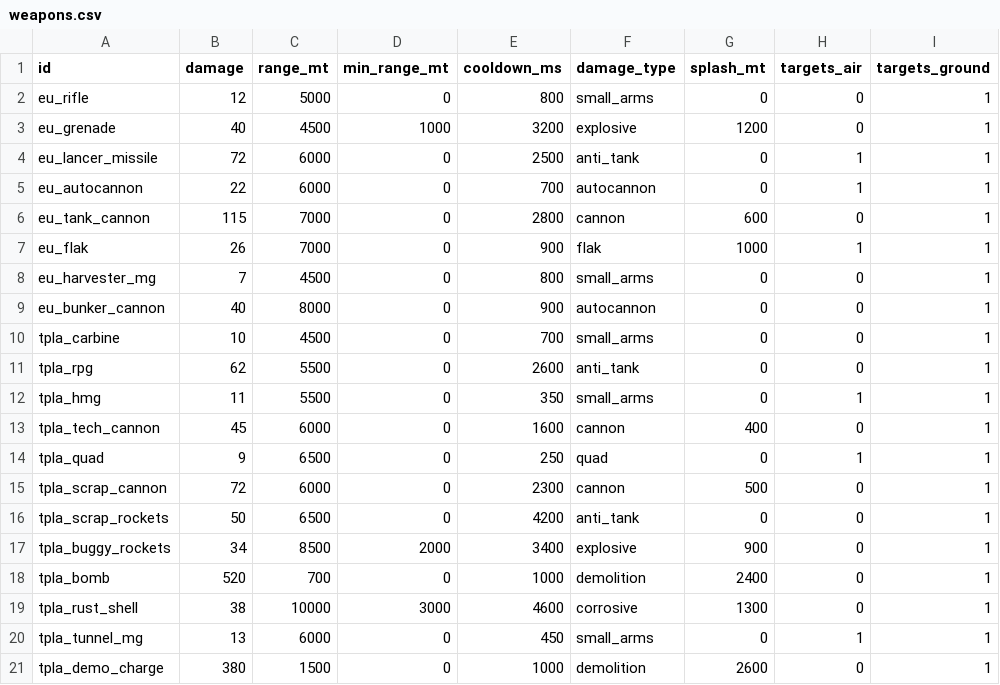
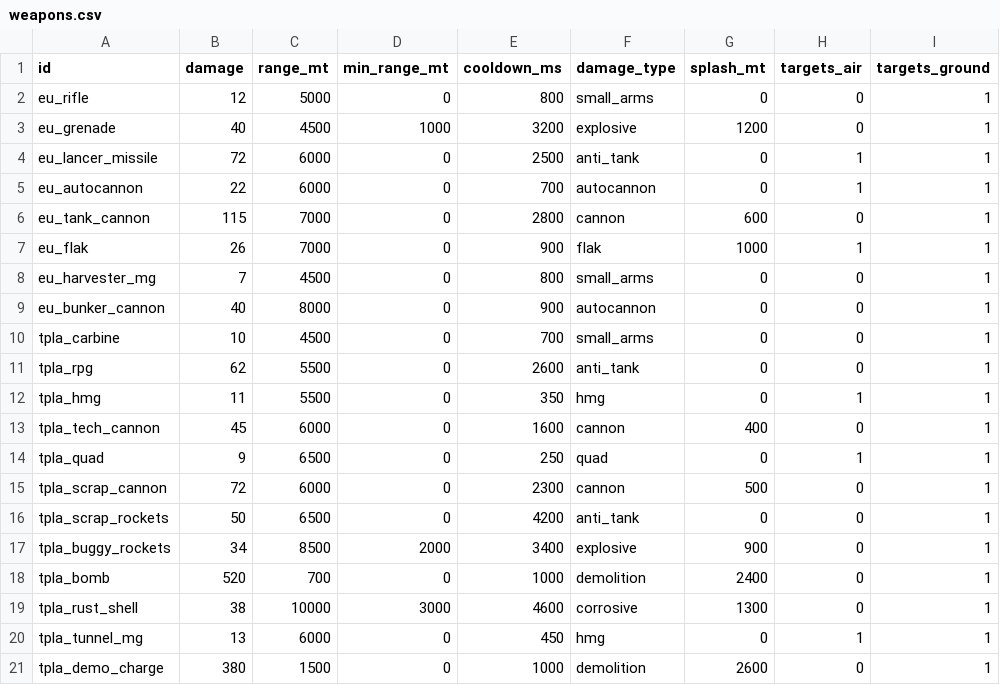
Before and after one commit to malachimurph-hub/Fracture-Line, a CSV file: data/balance/weapons.csv, drawn as a sheet; only a part is shown; the diff names each change by its address in the sheet, - before the commit and + after, or states it on an @@ line.

```diff
--- a/data/balance/weapons.csv
+++ b/data/balance/weapons.csv
-F12 (damage_type): small_arms
+F12 (damage_type): hmg
-F20 (damage_type): small_arms
+F20 (damage_type): hmg
```
Also changed, not shown: data/balance/combat_table.csv, 8 other files.
